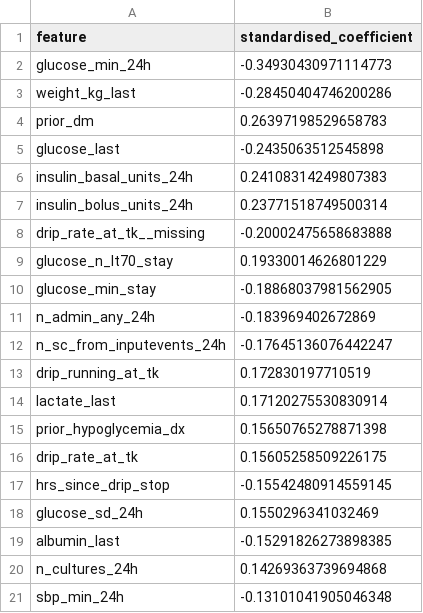
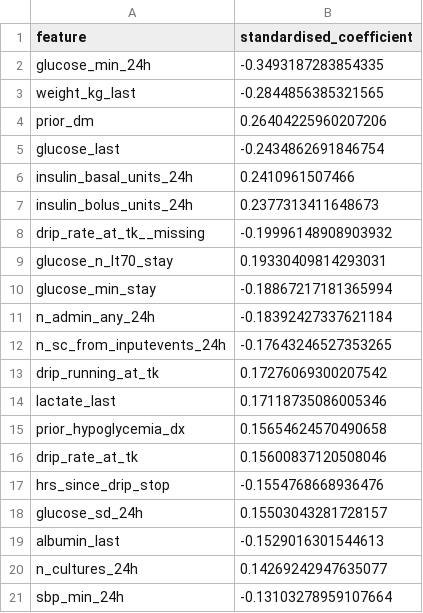
Before and after one commit to eahaddad/icu-glycemic-harm-tutorial, a CSV file: docs/model_results/importance_armA_lt54.csv, drawn as a sheet.

```diff
--- a/docs/model_results/importance_armA_lt54.csv
+++ b/docs/model_results/importance_armA_lt54.csv
@@ -1,21 +1,21 @@
 feature,standardised_coefficient
-glucose_min_24h,-0.34930430971114773
-weight_kg_last,-0.28450404746200286
-prior_dm,0.26397198529658783
-glucose_last,-0.2435063512545898
-insulin_basal_units_24h,0.24108314249807383
-insulin_bolus_units_24h,0.23771518749500314
-drip_rate_at_tk__missing,-0.20002475658683888
-glucose_n_lt70_stay,0.19330014626801229
-glucose_min_stay,-0.18868037981562905
-n_admin_any_24h,-0.183969402672869
-n_sc_from_inputevents_24h,-0.17645136076442247
-drip_running_at_tk,0.172830197710519
-lactate_last,0.17120275530830914
-prior_hypoglycemia_dx,0.15650765278871398
-drip_rate_at_tk,0.15605258509226175
-hrs_since_drip_stop,-0.15542480914559145
-glucose_sd_24h,0.1550296341032469
-albumin_last,-0.15291826273898385
-n_cultures_24h,0.14269363739694868
-sbp_min_24h,-0.13101041905046348
+glucose_min_24h,-0.3493187283854335
+weight_kg_last,-0.2844856385321565
+prior_dm,0.26404225960207206
+glucose_last,-0.2434862691846754
+insulin_basal_units_24h,0.2410961507466
+insulin_bolus_units_24h,0.2377313411648673
+drip_rate_at_tk__missing,-0.19996148908903932
+glucose_n_lt70_stay,0.19330409814293031
+glucose_min_stay,-0.18867217181365994
+n_admin_any_24h,-0.18392427337621184
+n_sc_from_inputevents_24h,-0.17643246527353265
+drip_running_at_tk,0.17276069300207542
+lactate_last,0.17118735086005346
+prior_hypoglycemia_dx,0.15654624570490658
+drip_rate_at_tk,0.15600837120508046
+hrs_since_drip_stop,-0.1554768668936476
+glucose_sd_24h,0.15503043281728157
+albumin_last,-0.1529016301544613
+n_cultures_24h,0.14269242947635077
+sbp_min_24h,-0.13103278959107664
```
Also changed, not shown: docs/model_results/decision_curves.csv, docs/model_results/importance_armA_gt300.csv, 31 other files.
